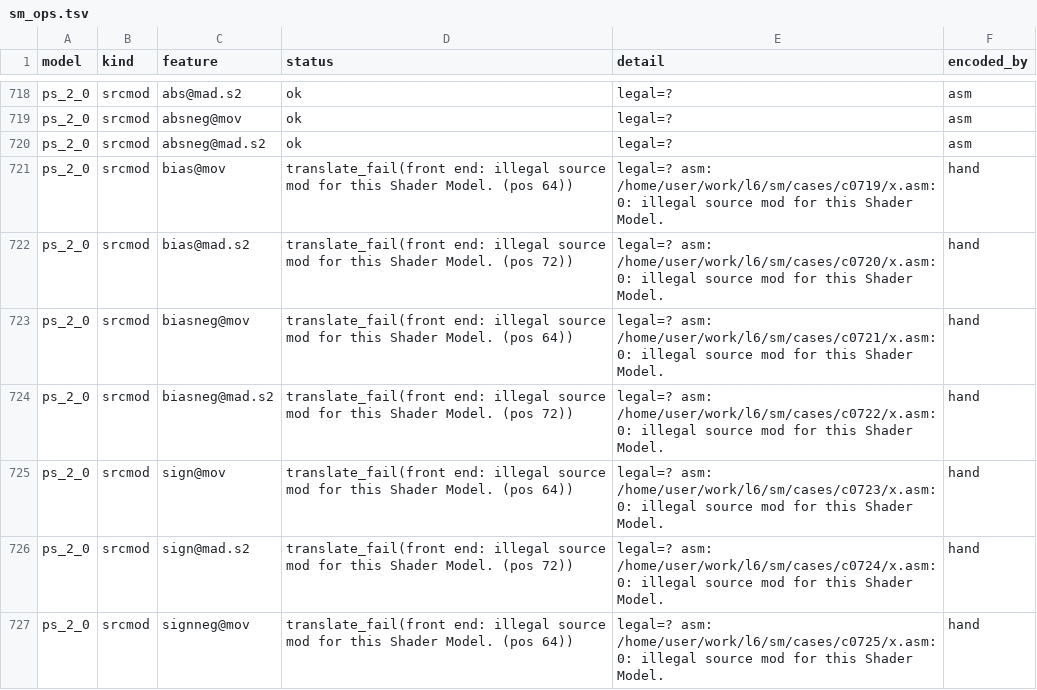
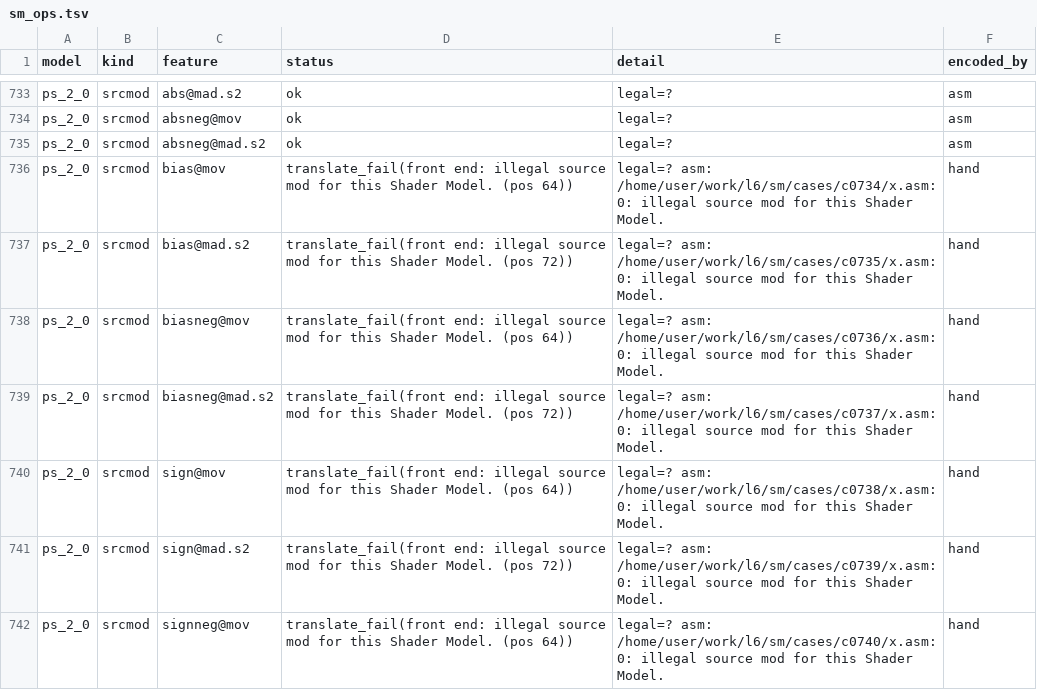
Before and after one commit to toadharvard/nx-agent, a TSV file: ports/fnv-nx/render/total/census/sm_ops.tsv, drawn as a sheet; only a part is shown, gaps mark what is left out; the diff covers the shown part only.

```diff
--- a/ports/fnv-nx/render/total/census/sm_ops.tsv
+++ b/ports/fnv-nx/render/total/census/sm_ops.tsv
@@ -720,8 +735,8 @@ ps_2_0	srcmod	absneg@mov	ok	legal=?	asm
 ps_2_0	srcmod	absneg@mad.s2	ok	legal=?	asm
-ps_2_0	srcmod	bias@mov	translate_fail(front end: illegal source mod for this Shader Model. (pos 64))	legal=? asm: /home/user/work/l6/sm/cases/c0719/x.asm:0: illegal source mod for this Shader Model.	hand
-ps_2_0	srcmod	bias@mad.s2	translate_fail(front end: illegal source mod for this Shader Model. (pos 72))	legal=? asm: /home/user/work/l6/sm/cases/c0720/x.asm:0: illegal source mod for this Shader Model.	hand
-ps_2_0	srcmod	biasneg@mov	translate_fail(front end: illegal source mod for this Shader Model. (pos 64))	legal=? asm: /home/user/work/l6/sm/cases/c0721/x.asm:0: illegal source mod for this Shader Model.	hand
-ps_2_0	srcmod	biasneg@mad.s2	translate_fail(front end: illegal source mod for this Shader Model. (pos 72))	legal=? asm: /home/user/work/l6/sm/cases/c0722/x.asm:0: illegal source mod for this Shader Model.	hand
-ps_2_0	srcmod	sign@mov	translate_fail(front end: illegal source mod for this Shader Model. (pos 64))	legal=? asm: /home/user/work/l6/sm/cases/c0723/x.asm:0: illegal source mod for this Shader Model.	hand
-ps_2_0	srcmod	sign@mad.s2	translate_fail(front end: illegal source mod for this Shader Model. (pos 72))	legal=? asm: /home/user/work/l6/sm/cases/c0724/x.asm:0: illegal source mod for this Shader Model.	hand
-ps_2_0	srcmod	signneg@mov	translate_fail(front end: illegal source mod for this Shader Model. (pos 64))	legal=? asm: /home/user/work/l6/sm/cases/c0725/x.asm:0: illegal source mod for this Shader Model.	hand
+ps_2_0	srcmod	bias@mov	translate_fail(front end: illegal source mod for this Shader Model. (pos 64))	legal=? asm: /home/user/work/l6/sm/cases/c0734/x.asm:0: illegal source mod for this Shader Model.	hand
+ps_2_0	srcmod	bias@mad.s2	translate_fail(front end: illegal source mod for this Shader Model. (pos 72))	legal=? asm: /home/user/work/l6/sm/cases/c0735/x.asm:0: illegal source mod for this Shader Model.	hand
+ps_2_0	srcmod	biasneg@mov	translate_fail(front end: illegal source mod for this Shader Model. (pos 64))	legal=? asm: /home/user/work/l6/sm/cases/c0736/x.asm:0: illegal source mod for this Shader Model.	hand
+ps_2_0	srcmod	biasneg@mad.s2	translate_fail(front end: illegal source mod for this Shader Model. (pos 72))	legal=? asm: /home/user/work/l6/sm/cases/c0737/x.asm:0: illegal source mod for this Shader Model.	hand
+ps_2_0	srcmod	sign@mov	translate_fail(front end: illegal source mod for this Shader Model. (pos 64))	legal=? asm: /home/user/work/l6/sm/cases/c0738/x.asm:0: illegal source mod for this Shader Model.	hand
+ps_2_0	srcmod	sign@mad.s2	translate_fail(front end: illegal source mod for this Shader Model. (pos 72))	legal=? asm: /home/user/work/l6/sm/cases/c0739/x.asm:0: illegal source mod for this Shader Model.	hand
+ps_2_0	srcmod	signneg@mov	translate_fail(front end: illegal source mod for this Shader Model. (pos 64))	legal=? asm: /home/user/work/l6/sm/cases/c0740/x.asm:0: illegal source mod for this Shader Model.	hand
```
Also changed, not shown: 16 added rows and 65 edited cells elsewhere in this file, 1 other file.
